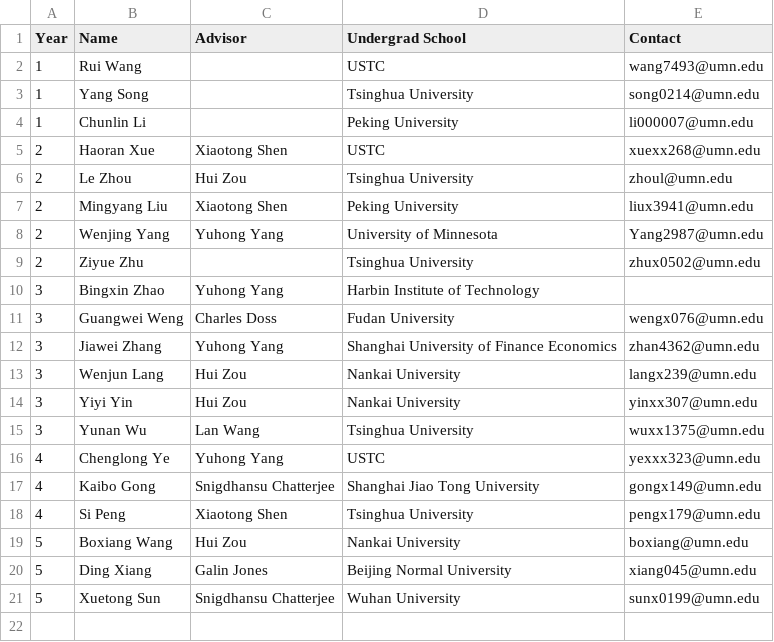
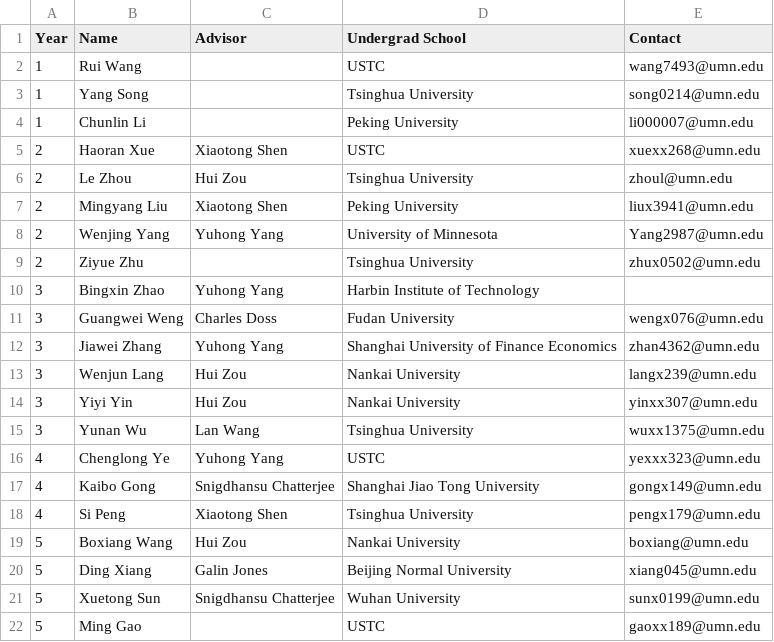
Before and after one commit to langx239/umn-webpage, a CSV file: src/data/student_list.csv, drawn as a sheet; the diff names each change by its address in the sheet, - before the commit and + after, or states it on an @@ line.

Commit message:
add data

```diff
--- a/src/data/student_list.csv
+++ b/src/data/student_list.csv
+row 22: 5 | Ming Gao |  | USTC | gaoxx189@umn.edu
```
Also changed, not shown: 1 other file.
